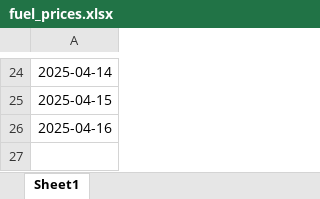
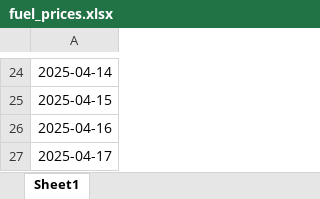
Before and after one commit to mym-pro/Bunker-Analysis, an Excel workbook: data/fuel_prices.xlsx, sheet Sheet1, drawn as a sheet; only a part is shown, gaps mark what is left out; values as stored, in another font and other column widths than the file's, no borders; the diff names each change by its address in the sheet, - before the commit and + after, or states it on an @@ line.

Commit message:
Update FuelPrices at 2025-04-21 02:42

```diff
--- a/data/fuel_prices.xlsx (sheet Sheet1)
+++ b/data/fuel_prices.xlsx (sheet Sheet1)
+row 27: 2025-04-17
```
